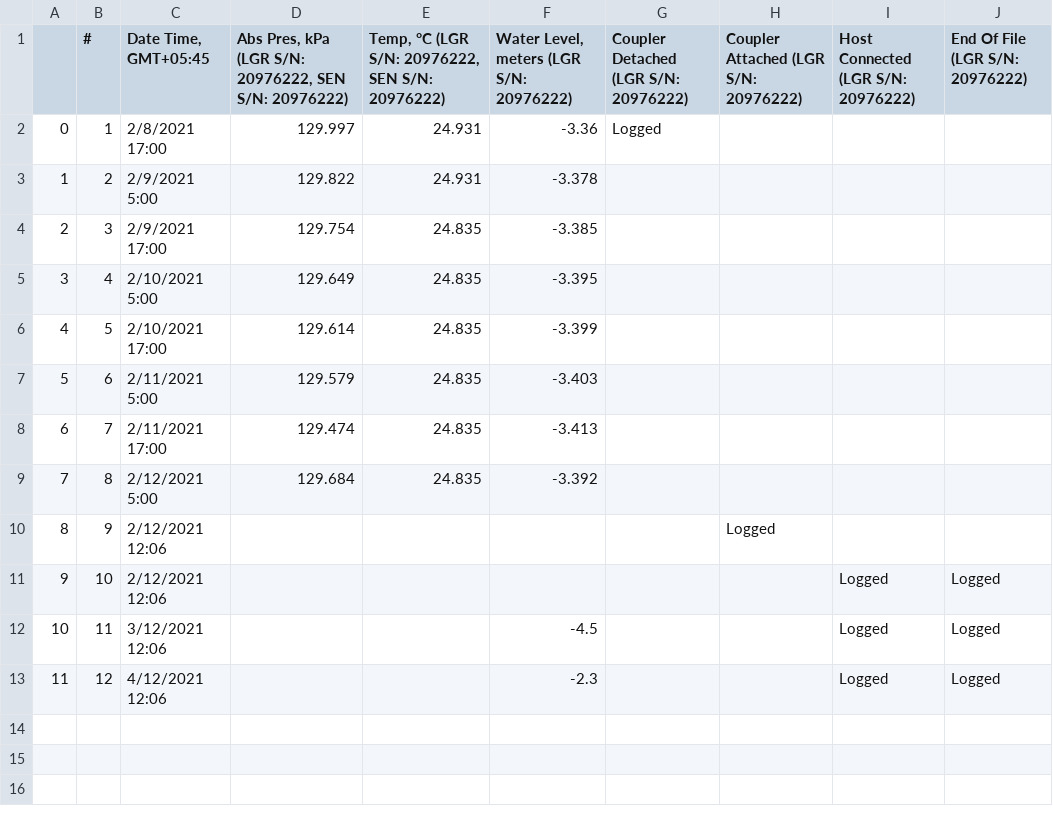
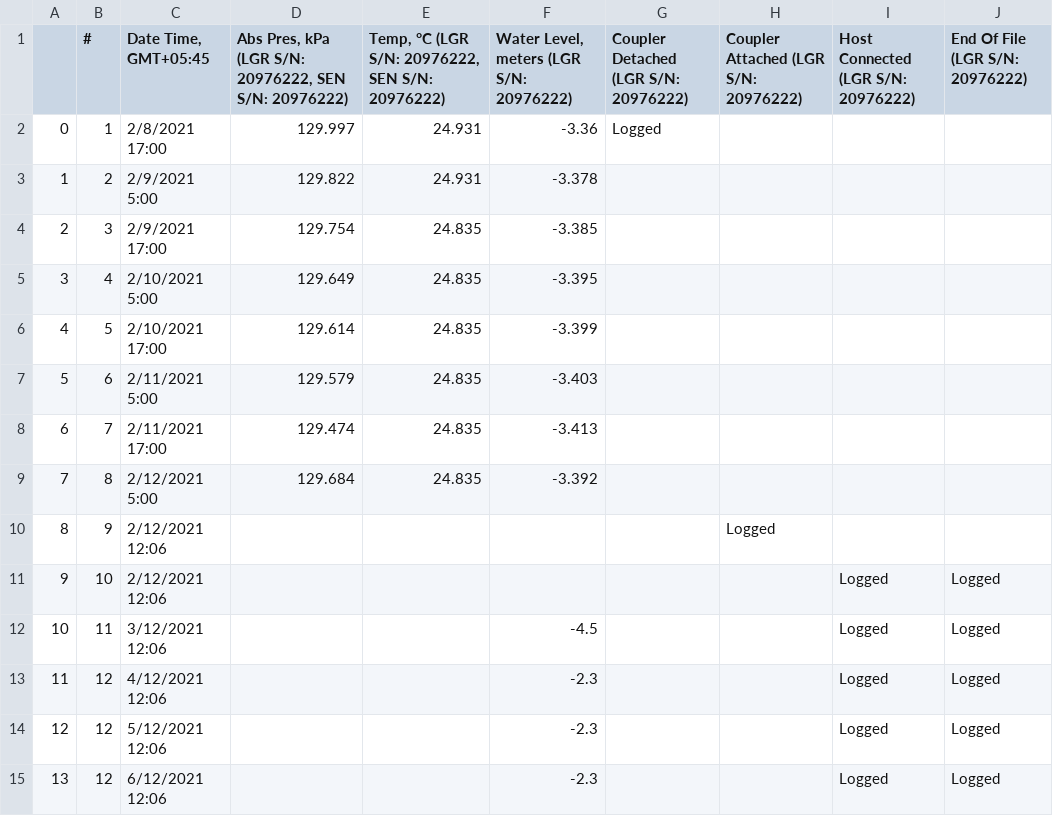
Before and after one commit to Saralkarki/groundwater_monitoring, a CSV file: rohini_khola_2021.csv, drawn as a sheet; the diff names each change by its address in the sheet, - before the commit and + after, or states it on an @@ line.

```diff
--- a/rohini_khola_2021.csv
+++ b/rohini_khola_2021.csv
+row 14: 12 | 12 | 5/12/2021 12:06 |  |  | -2.3 |  |  | Logged | Logged
+row 15: 13 | 12 | 6/12/2021 12:06 |  |  | -2.3 |  |  | Logged | Logged
```
Also changed, not shown: 2 other files.
